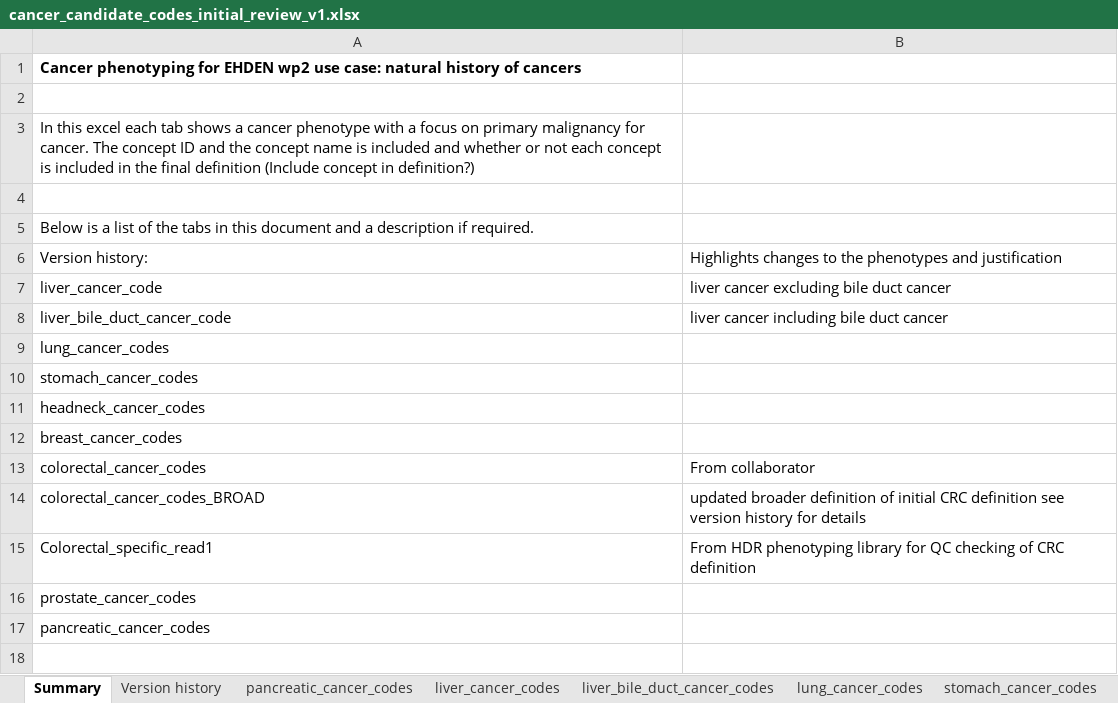
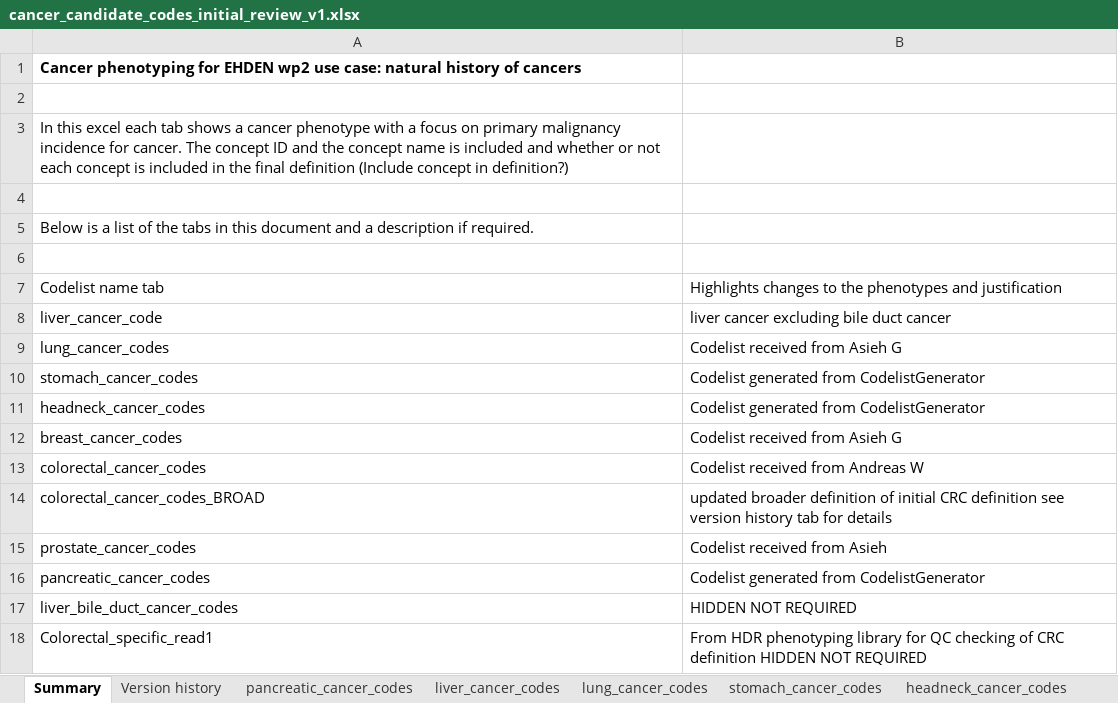
Before and after one commit to oxford-pharmacoepi/CodelistGeneratorWp2Cancers, an Excel workbook: CancerCandidateCodes/cancer_candidate_codes_initial_review_v1.xlsx, sheet Summary, drawn as a sheet; values as stored, in another font and other column widths than the file's, no borders; removed rows and columns are numbered as before the commit, all else as after; the diff names each change by its address in the sheet, - before the commit and + after, or states it on an @@ line.

```diff
--- a/CancerCandidateCodes/cancer_candidate_codes_initial_review_v1.xlsx (sheet Summary)
+++ b/CancerCandidateCodes/cancer_candidate_codes_initial_review_v1.xlsx (sheet Summary)
@@ sheet tab hidden: liver_bile_duct_cancer_codes @@
-A3: …primary malignancy for cancer.…
+A3: …primary malignancy incidence for cancer.…
+row 6: (empty)
-A7: Version history:
+A7: Codelist name tab
-row 8: liver_bile_duct_cancer_code | liver cancer including bile duct cancer
-B9: (empty)
+B9: Codelist received from Asieh G
-B10:B11: (empty)
+B10:B11: Codelist generated from CodelistGenerator
-B12: (empty)
+B12: Codelist received from Asieh G
-B13: From collaborator
+B13: Codelist received from Andreas W
-B14: …version history for details
+B14: …version history tab for details
-row 15: Colorectal_specific_read1 | From HDR phenotyping library for QC checking of CRC definition
-B15: (empty)
+B15: Codelist received from Asieh
-B16: (empty)
+B16: Codelist generated from CodelistGenerator
+row 17: liver_bile_duct_cancer_codes | HIDDEN NOT REQUIRED
+row 18: Colorectal_specific_read1 | From HDR phenotyping library for QC checking of CRC definition HIDDEN NOT REQUIRED
```
Also changed, not shown: sheet Version history, other sheet tabs, 1 other file.
